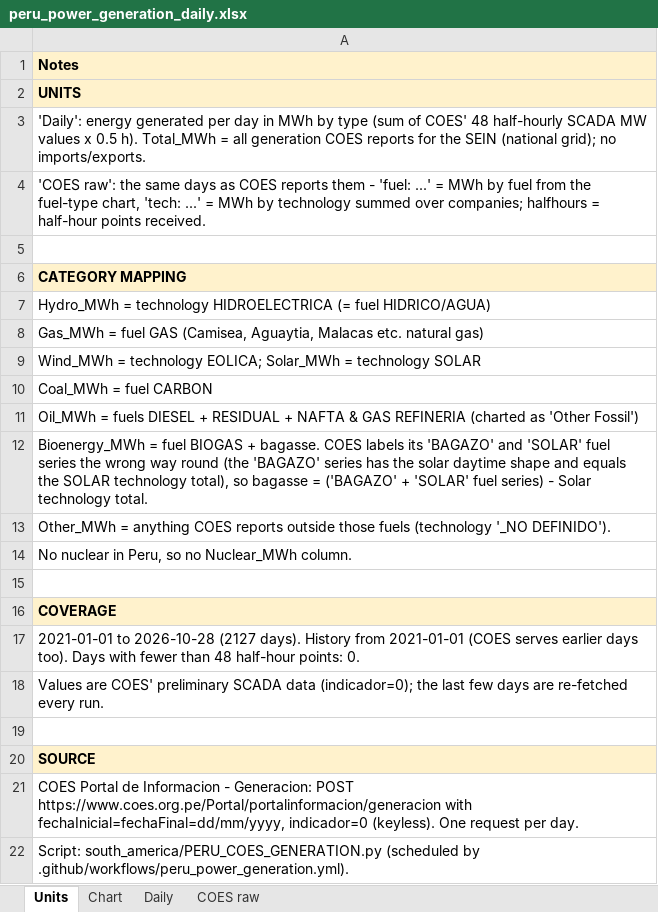
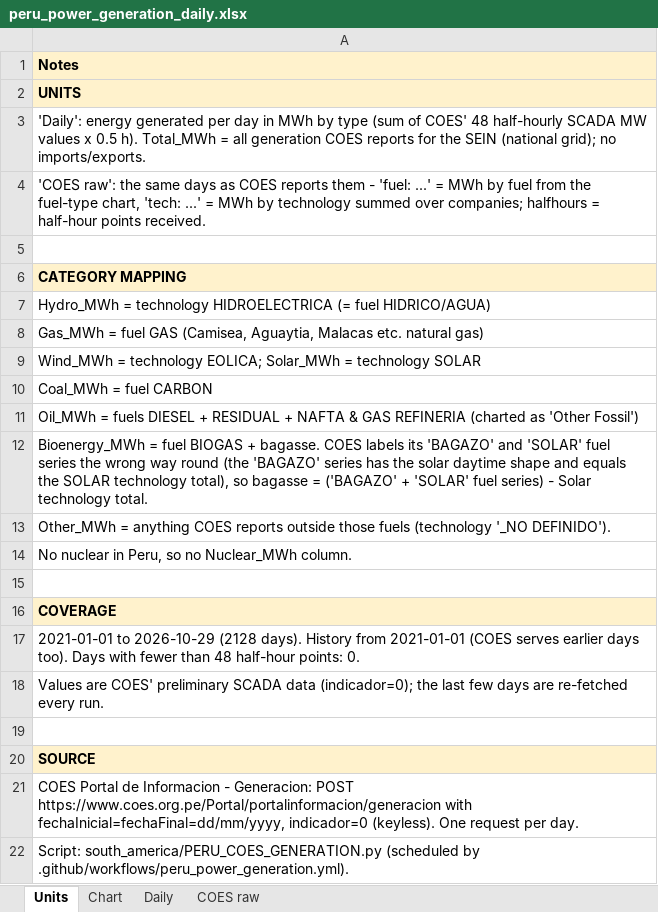
Before and after one commit to thomasdalton9/Energy-public, an Excel workbook: output/Data and Chart Outputs/peru_power_generation_daily.xlsx, sheet Units, drawn as a sheet; values as stored, in another font and other column widths than the file's, no borders; the diff names each change by its address in the sheet, - before the commit and + after, or states it on an @@ line.

```diff
--- a/output/Data and Chart Outputs/peru_power_generation_daily.xlsx (sheet Units)
+++ b/output/Data and Chart Outputs/peru_power_generation_daily.xlsx (sheet Units)
-A17: 2021-01-01 to 2026-10-28 (2127 days). History…
+A17: 2021-01-01 to 2026-10-29 (2128 days). History…
```
Also changed, not shown: sheet COES raw, sheet Daily, sheet Chart.
